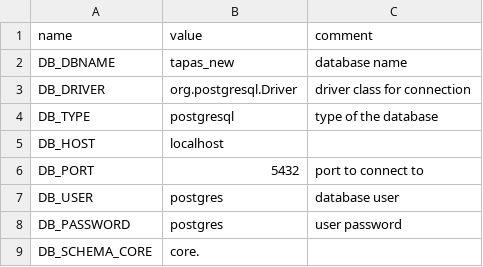
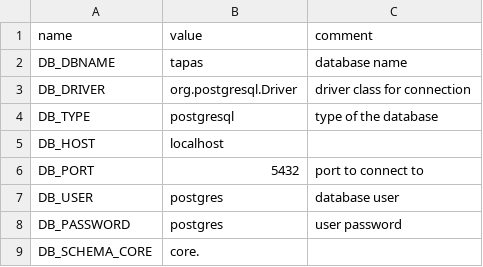
Before and after one commit to DLR-VF/TAPAS, a CSV file: data/Simulations/runtime.csv, drawn as a sheet; only a part is shown.

```diff
--- a/data/Simulations/runtime.csv
+++ b/data/Simulations/runtime.csv
@@ -1,3 +1,3 @@
 name,value,comment
-DB_DBNAME,tapas_new,database name
+DB_DBNAME,tapas,database name
 DB_DRIVER,org.postgresql.Driver,driver class for connection
```
Also changed, not shown: data/Simulations/testruns/par_Run_full_new.csv, data/Simulations/testruns/run_Run_full_new.csv, 21 other files.
